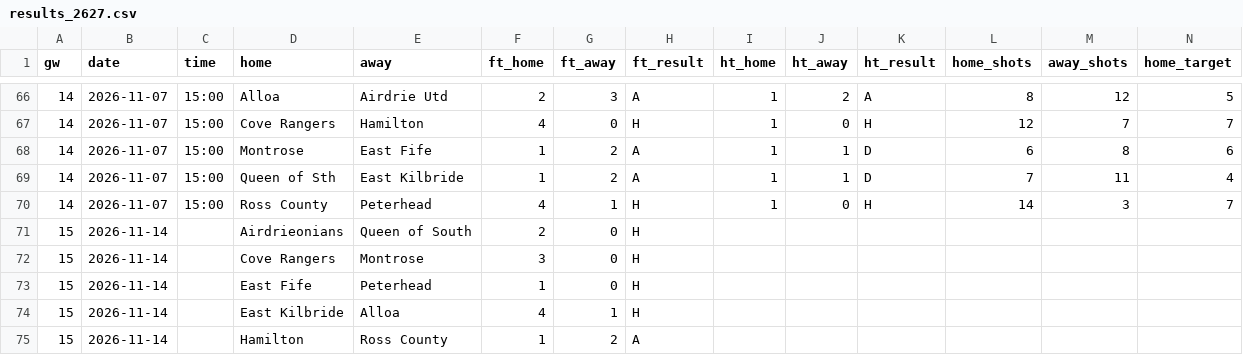
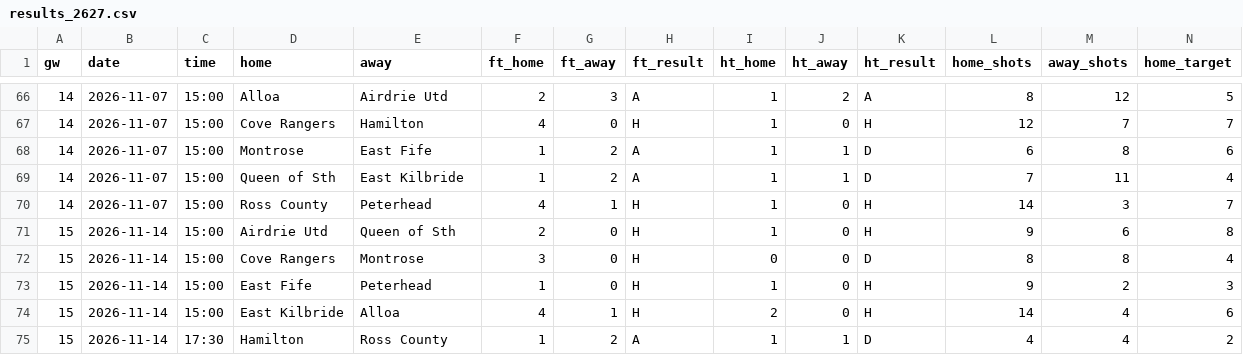
Before and after one commit to oladeeayo/open-matchday, a CSV file: data/SCO_3_league-one/results_2627.csv, drawn as a sheet; only a part is shown, gaps mark what is left out; removed rows and columns are numbered as before the commit, all else as after; rows hold the shown columns only; the diff names each change by its address in the sheet, - before the commit and + after, or states it on an @@ line.

```diff
--- a/data/SCO_3_league-one/results_2627.csv
+++ b/data/SCO_3_league-one/results_2627.csv
-row 71: 15 | 2026-11-14 |  | Airdrieonians | Queen of South | 2 | 0 | H
-row 72: 15 | 2026-11-14 |  | Cove Rangers | Montrose | 3 | 0 | H
-row 73: 15 | 2026-11-14 |  | East Fife | Peterhead | 1 | 0 | H
-row 74: 15 | 2026-11-14 |  | East Kilbride | Alloa | 4 | 1 | H
-row 75: 15 | 2026-11-14 |  | Hamilton | Ross County | 1 | 2 | A
+row 71: 15 | 2026-11-14 | 15:00 | Airdrie Utd | Queen of Sth | 2 | 0 | H | 1 | 0 | H | 9 | 6 | 8
+row 72: 15 | 2026-11-14 | 15:00 | Cove Rangers | Montrose | 3 | 0 | H | 0 | 0 | D | 8 | 8 | 4
+row 73: 15 | 2026-11-14 | 15:00 | East Fife | Peterhead | 1 | 0 | H | 1 | 0 | H | 9 | 2 | 3
+row 74: 15 | 2026-11-14 | 15:00 | East Kilbride | Alloa | 4 | 1 | H | 2 | 0 | H | 14 | 4 | 6
+row 75: 15 | 2026-11-14 | 17:30 | Hamilton | Ross County | 1 | 2 | A | 1 | 1 | D | 4 | 4 | 2
```
Also changed, not shown: data/ENG_3_league-one/results_2627.csv, data/ENG_4_league-two/results_2627.csv, 14 other files.
